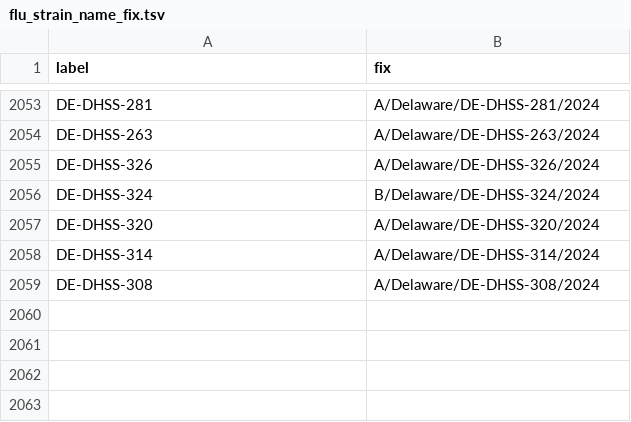
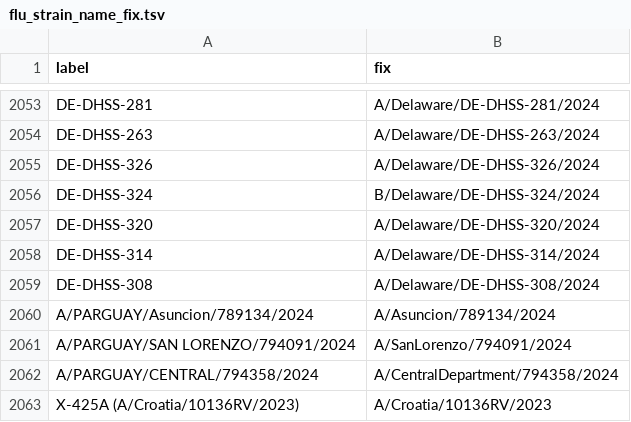
Before and after one commit to nextstrain/fauna, a TSV file: source-data/flu_strain_name_fix.tsv, drawn as a sheet; only a part is shown, gaps mark what is left out; the diff names each change by its address in the sheet, - before the commit and + after, or states it on an @@ line.

Commit message:
Updated geo_synonyms, flu_fix_location_label, flu_strain_name_fix

```diff
--- a/source-data/flu_strain_name_fix.tsv
+++ b/source-data/flu_strain_name_fix.tsv
+row 2060: A/PARGUAY/Asuncion/789134/2024 | A/Asuncion/789134/2024
+row 2061: A/PARGUAY/SAN LORENZO/794091/2024 | A/SanLorenzo/794091/2024
+row 2062: A/PARGUAY/CENTRAL/794358/2024 | A/CentralDepartment/794358/2024
+row 2063: X-425A (A/Croatia/10136RV/2023) | A/Croatia/10136RV/2023
```
Also changed, not shown: source-data/flu_fix_location_label.tsv, source-data/geo_synonyms.tsv.
